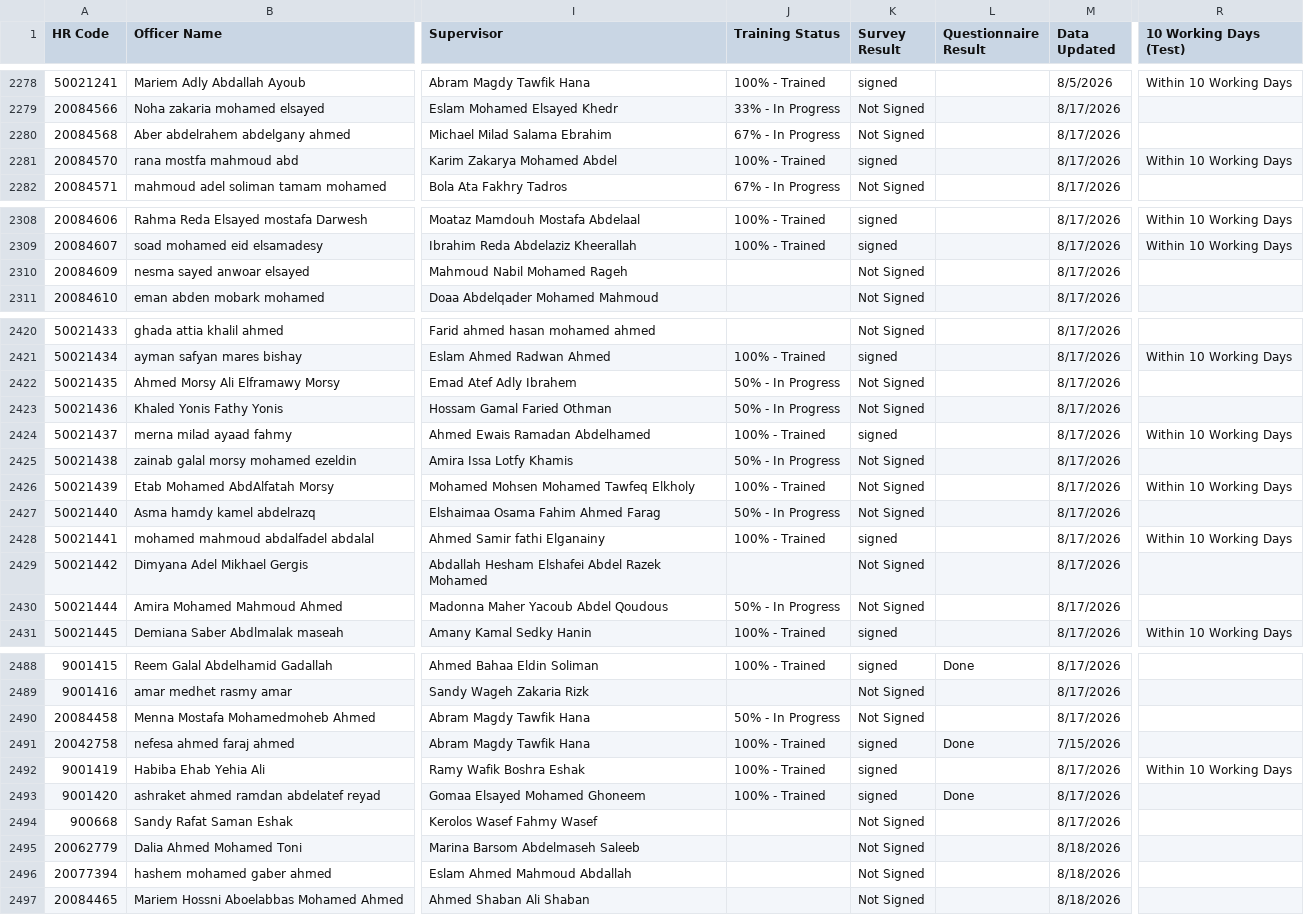
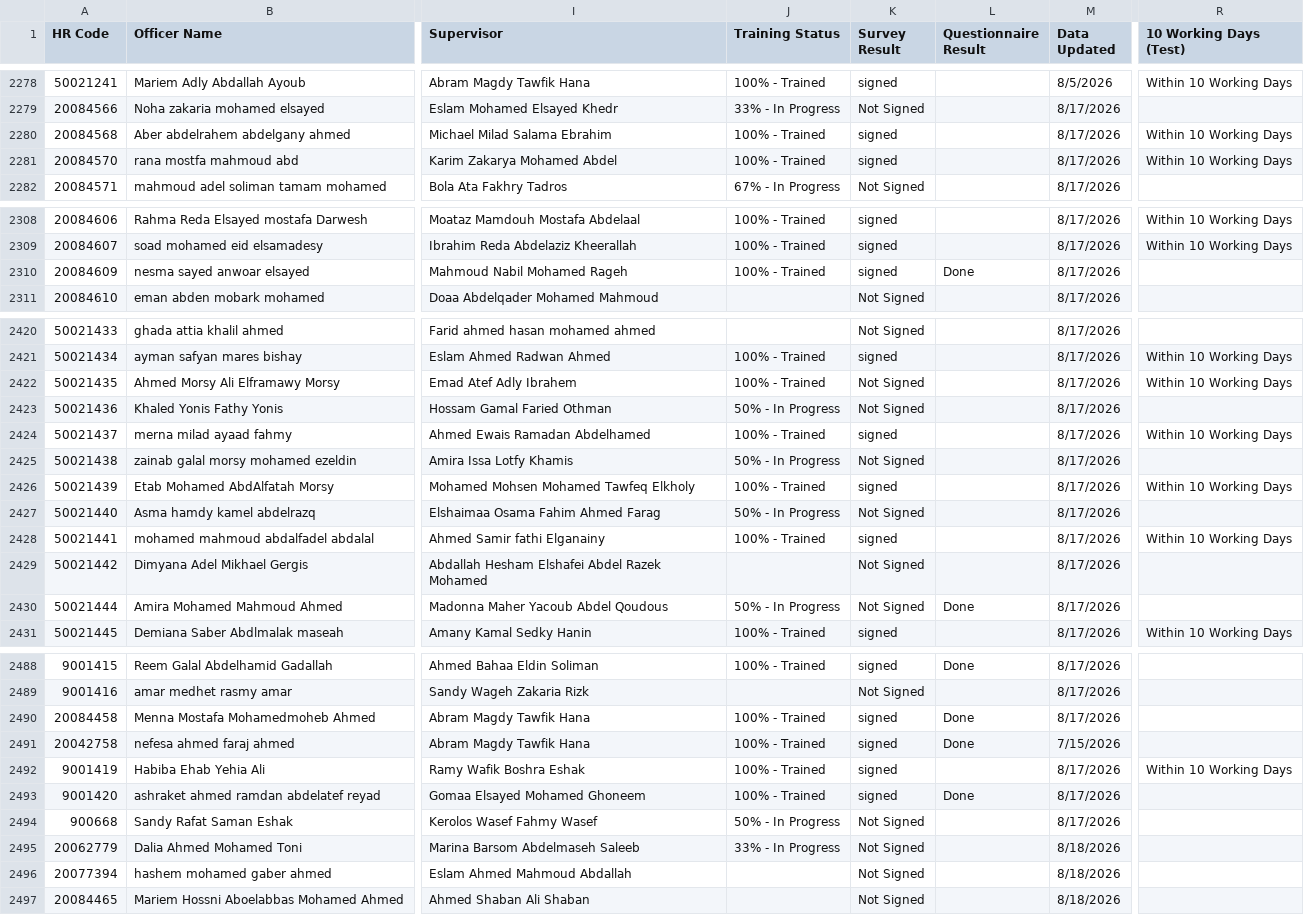
Before and after one commit to radwansalem2030/Halan_Onboarding_Report, a CSV file: data.csv, drawn as a sheet; only a part is shown, gaps mark what is left out; the diff covers the shown part only; the diff names each change by its address in the sheet, - before the commit and + after, or states it on an @@ line.

```diff
--- a/data.csv
+++ b/data.csv
-J2280 (Training Status): 67% - In Progress
+J2280 (Training Status): 100% - Trained
-K2280 (Survey Result): Not Signed
+K2280 (Survey Result): signed
-R2280 (10 Working Days (Test)): (empty)
+R2280 (10 Working Days (Test)): Within 10 Working Days
-J2310 (Training Status): (empty)
+J2310 (Training Status): 100% - Trained
-K2310 (Survey Result): Not Signed
+K2310 (Survey Result): signed
-L2310 (Questionnaire Result): (empty)
+L2310 (Questionnaire Result): Done
-J2422 (Training Status): 50% - In Progress
+J2422 (Training Status): 100% - Trained
-R2422 (10 Working Days (Test)): (empty)
+R2422 (10 Working Days (Test)): Within 10 Working Days
-K2426 (Survey Result): Not Signed
+K2426 (Survey Result): signed
-L2430 (Questionnaire Result): (empty)
+L2430 (Questionnaire Result): Done
-J2490 (Training Status): 50% - In Progress
+J2490 (Training Status): 100% - Trained
-K2490 (Survey Result): Not Signed
+K2490 (Survey Result): signed
-L2490 (Questionnaire Result): (empty)
+L2490 (Questionnaire Result): Done
-J2494 (Training Status): (empty)
+J2494 (Training Status): 50% - In Progress
-J2495 (Training Status): (empty)
+J2495 (Training Status): 33% - In Progress
```
Also changed, not shown: 56 edited cells elsewhere in this file.
